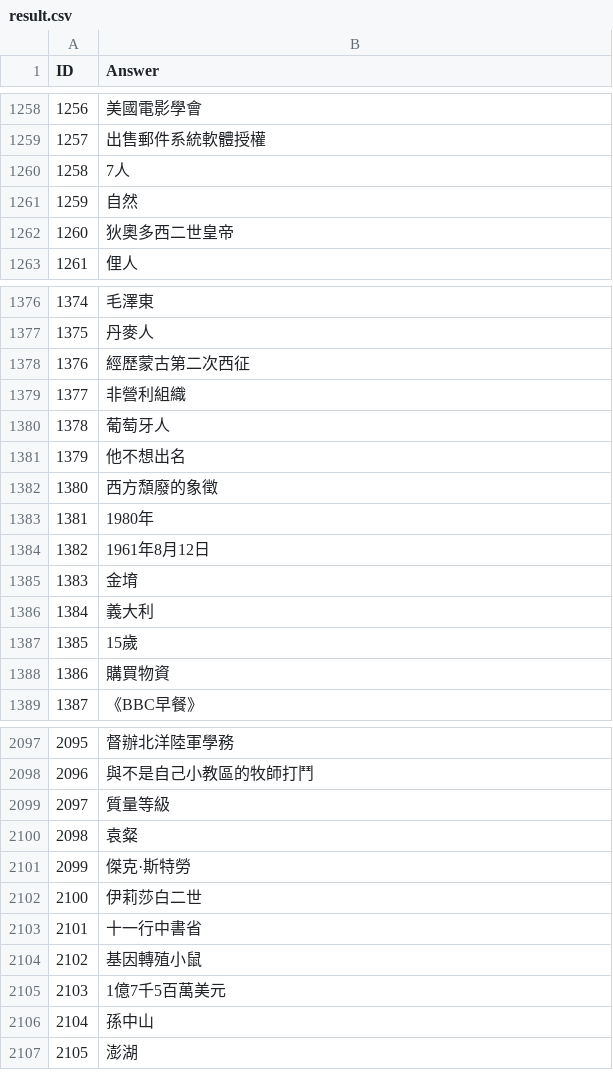
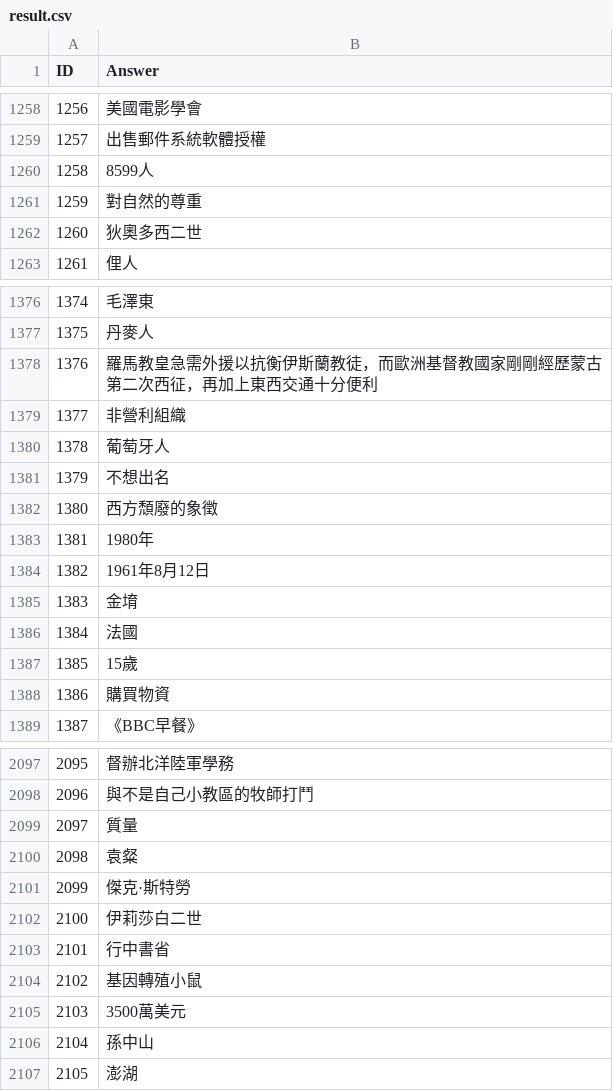
Before and after one commit to IHo-Chiu/NTU-Machine-Learning-2023-Spring, a CSV file: HW7/result.csv, drawn as a sheet; only a part is shown, gaps mark what is left out; the diff covers the shown part only.

```diff
--- a/HW7/result.csv
+++ b/HW7/result.csv
@@ -1259,5 +1259,5 @@
 1257,出售郵件系統軟體授權
-1258,7人
-1259,自然
-1260,狄奧多西二世皇帝
+1258,8599人
+1259,對自然的尊重
+1260,狄奧多西二世
 1261,俚人
@@ -1377,6 +1377,6 @@
 1375,丹麥人
-1376,經歷蒙古第二次西征
+1376,羅馬教皇急需外援以抗衡伊斯蘭教徒，而歐洲基督教國家剛剛經歷蒙古第二次西征，再加上東西交通十分便利
 1377,非營利組織
 1378,葡萄牙人
-1379,他不想出名
+1379,不想出名
 1380,西方頹廢的象徵
@@ -1385,3 +1385,3 @@
 1383,金堉
-1384,義大利
+1384,法國
 1385,15歲
@@ -2098,3 +2098,3 @@
 2096,與不是自己小教區的牧師打鬥
-2097,質量等級
+2097,質量
 2098,袁粲
@@ -2102,5 +2102,5 @@
 2100,伊莉莎白二世
-2101,十一行中書省
+2101,行中書省
 2102,基因轉殖小鼠
-2103,1億7千5百萬美元
+2103,3500萬美元
 2104,孫中山
```
Also changed, not shown: 163 edited cells elsewhere in this file.
